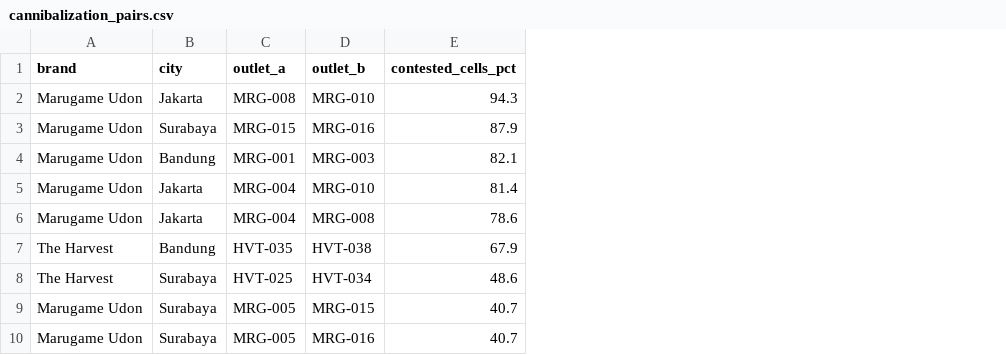
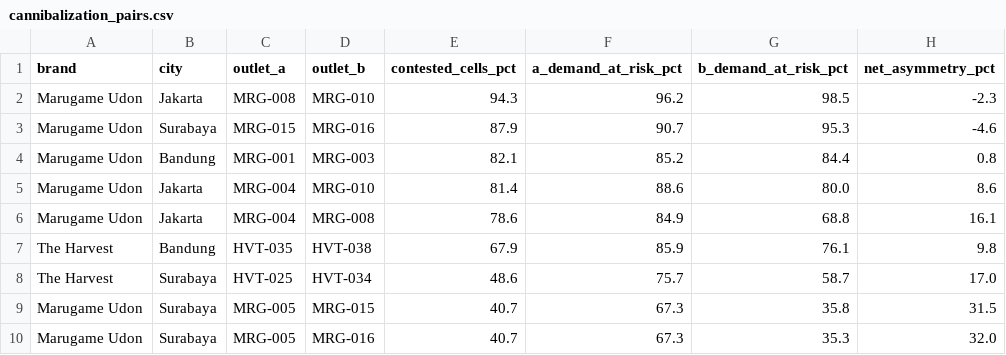
Before and after one commit to fajrunwm/location-analytics, a CSV file: cannibalization_pairs.csv, drawn as a sheet; only a part is shown; the diff names each change by its address in the sheet, - before the commit and + after, or states it on an @@ line.

```diff
--- a/cannibalization_pairs.csv
+++ b/cannibalization_pairs.csv
+column F (a_demand_at_risk_pct), rows 2-10: 96.2 | 90.7 | 85.2 | 88.6 | 84.9 | 85.9 | 75.7 | 67.3 | 67.3
+column G (b_demand_at_risk_pct), rows 2-10: 98.5 | 95.3 | 84.4 | 80.0 | 68.8 | 76.1 | 58.7 | 35.8 | 35.3
+column H (net_asymmetry_pct), rows 2-10: -2.3 | -4.6 | 0.8 | 8.6 | 16.1 | 9.8 | 17.0 | 31.5 | 32.0
```
Also changed, not shown: 4 other files.
